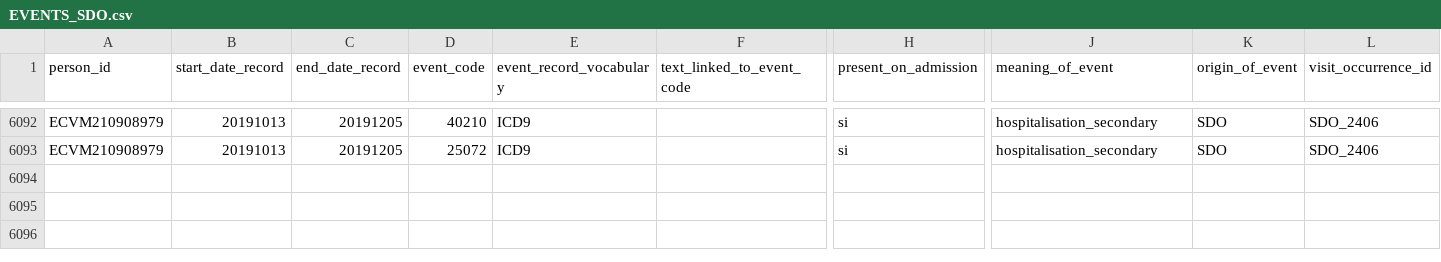
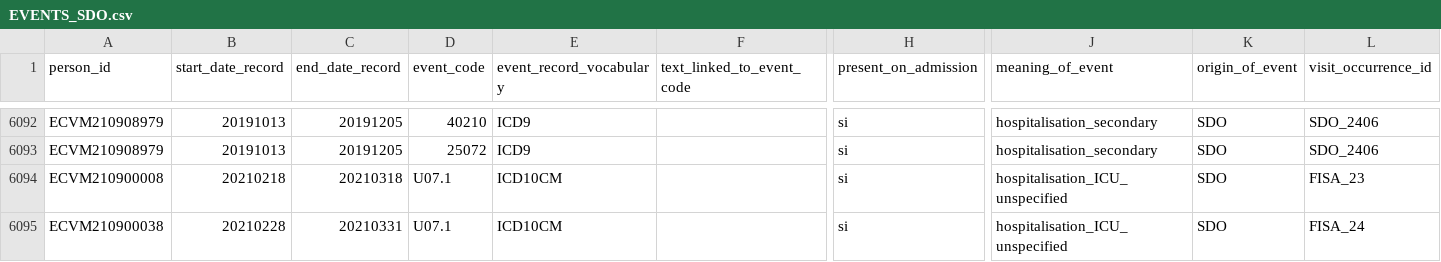
Before and after one commit to svetlanabelitser/CVM, a CSV file: i_input_subpop/EVENTS_SDO.csv, drawn as a sheet; only a part is shown, gaps mark what is left out; rows hold the shown columns only; the diff names each change by its address in the sheet, - before the commit and + after, or states it on an @@ line.

```diff
--- a/i_input_subpop/EVENTS_SDO.csv
+++ b/i_input_subpop/EVENTS_SDO.csv
+row 6094: ECVM210900008 | 20210218 | 20210318 | U07.1 | ICD10CM |  | si | hospitalisation_ICU_unspecified | SDO | FISA_23
+row 6095: ECVM210900038 | 20210228 | 20210331 | U07.1 | ICD10CM |  | si | hospitalisation_ICU_unspecified | SDO | FISA_24
```
Also changed, not shown: 39 other files.
